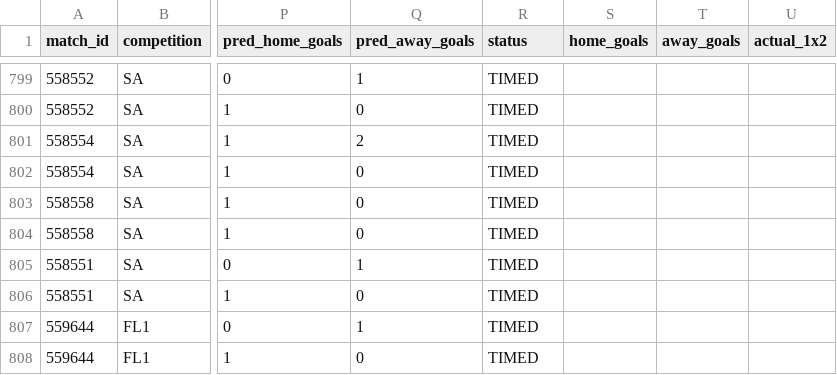
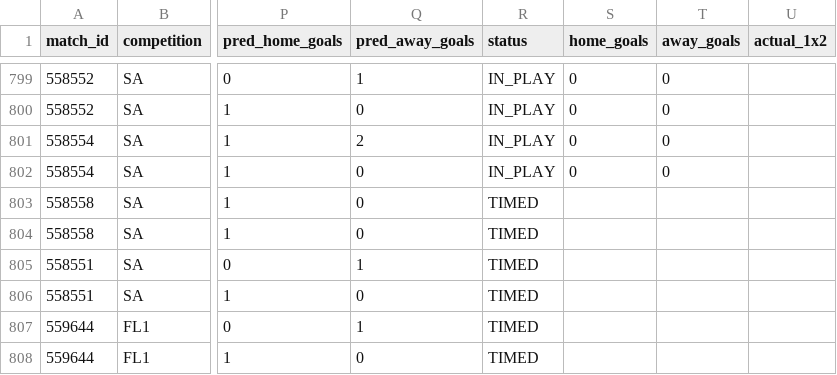
Before and after one commit to isaacruedabiota/FOOTBALL-PREDICTOR, a CSV file: track_record/track_record.csv, drawn as a sheet; only a part is shown, gaps mark what is left out; the diff covers the shown part only; the diff names each change by its address in the sheet, - before the commit and + after, or states it on an @@ line.

```diff
--- a/track_record/track_record.csv
+++ b/track_record/track_record.csv
-R799:R802 (status): TIMED
+R799:R802 (status): IN_PLAY
-S799:S802 (home_goals): (empty)
+S799:S802 (home_goals): 0
-T799:T802 (away_goals): (empty)
+T799:T802 (away_goals): 0
```
Also changed, not shown: 6 added rows and 58 edited cells elsewhere in this file, 1 other file.
